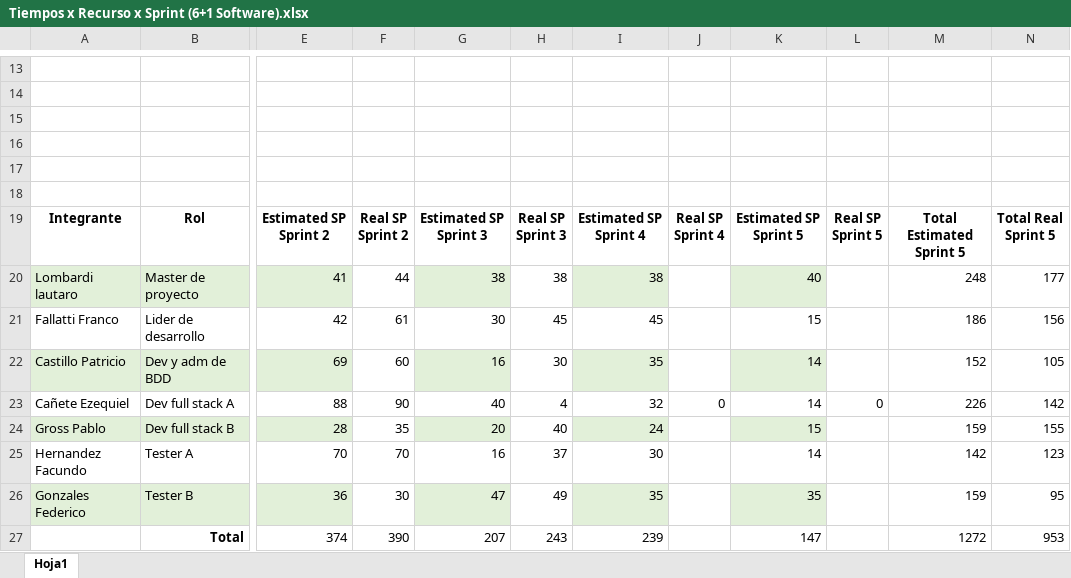
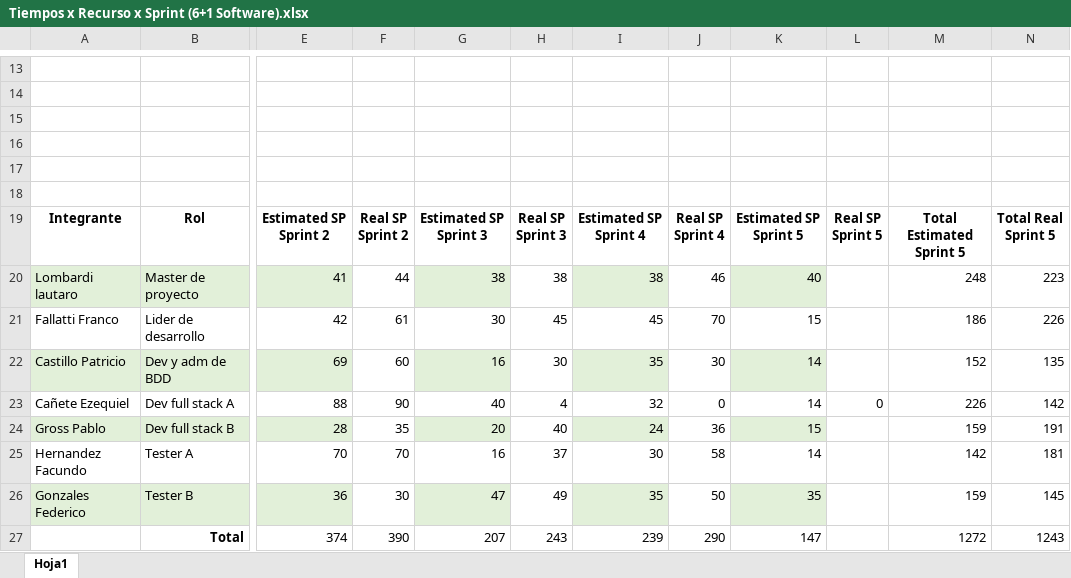
Before and after one commit to LautyLombardi/TrabajoPracticoPrincipal, an Excel workbook: Documentos/Tiempos x Recurso x Sprint (6+1 Software).xlsx, sheet Hoja1, drawn as a sheet; only a part is shown, gaps mark what is left out; values as stored, in another font and other column widths than the file's, no borders; charts and pictures and table styles not drawn; the diff names each change by its address in the sheet, - before the commit and + after, or states it on an @@ line.

```diff
--- a/Documentos/Tiempos x Recurso x Sprint (6+1 Software).xlsx (sheet Hoja1)
+++ b/Documentos/Tiempos x Recurso x Sprint (6+1 Software).xlsx (sheet Hoja1)
-J20: (empty)
+J20: 46
-N20: 177
+N20: 223
-J21: (empty)
+J21: 70
-N21: 156
+N21: 226
-J22: (empty)
+J22: 30
-N22: 105
+N22: 135
-J24: (empty)
+J24: 36
-N24: 155
+N24: 191
-J25: (empty)
+J25: 58
-N25: 123
+N25: 181
-J26: (empty)
+J26: 50
-N26: 95
+N26: 145
-J27: (empty)
+J27: 290
-N27: 953
+N27: 1243
```
Also changed, not shown: Documentos/Planilla e Indicadores de Riesgos (6+1 Software).xlsx, 1 other file.
